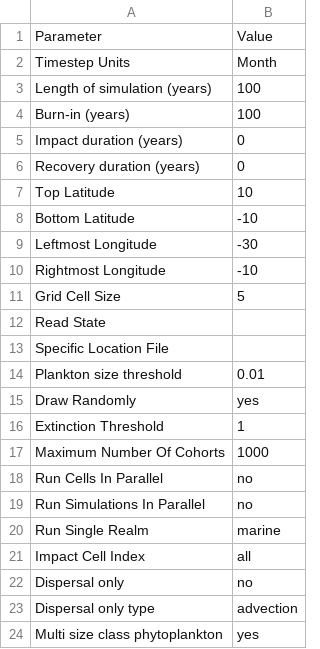
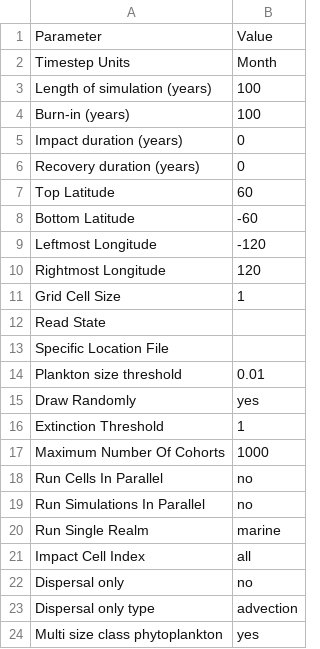
Before and after one commit to mattgoldklang/C-sharp-version-of-Madingley, a CSV file: Madingley/input/Model setup/SimulationControlParameters.csv, drawn as a sheet.

Commit message:
update
diagram and sim control parameters update

```diff
--- a/Madingley/input/Model setup/SimulationControlParameters.csv
+++ b/Madingley/input/Model setup/SimulationControlParameters.csv
@@ -6,7 +6,7 @@ Impact duration (years),0
 Recovery duration (years),0
-Top Latitude,10
-Bottom Latitude,-10
-Leftmost Longitude,-30
-Rightmost Longitude,-10
-Grid Cell Size,5
+Top Latitude,60
+Bottom Latitude,-60
+Leftmost Longitude,-120
+Rightmost Longitude,120
+Grid Cell Size,1
 Read State,
```
Also changed, not shown: 1 other file.
